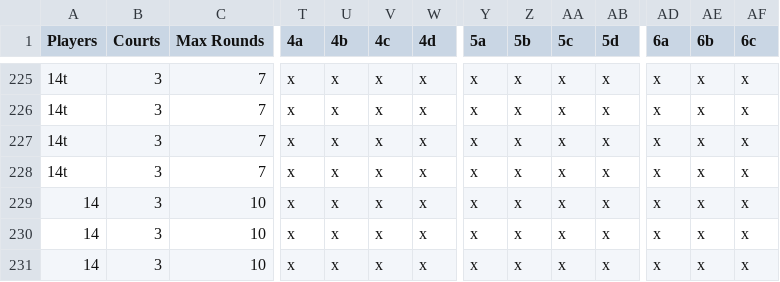
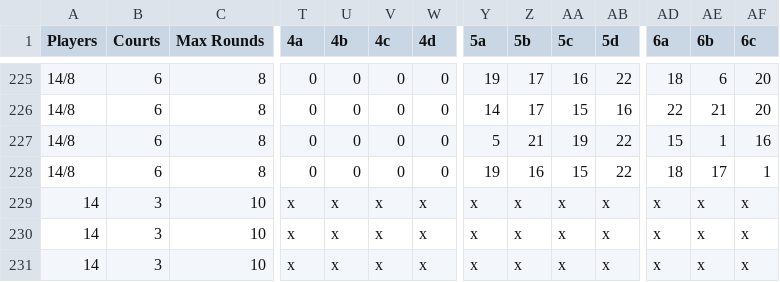
Before and after one commit to 1mch1burgo/Pickleball-app, a CSV file: public/schedule.csv, drawn as a sheet; only a part is shown, gaps mark what is left out; the diff covers the shown part only; the diff names each change by its address in the sheet, - before the commit and + after, or states it on an @@ line.

```diff
--- a/public/schedule.csv
+++ b/public/schedule.csv
-A225:A228 (Players): 14t
+A225:A228 (Players): 14/8
-B225:B228 (Courts): 3
+B225:B228 (Courts): 6
-C225:C228 (Max Rounds): 7
+C225:C228 (Max Rounds): 8
-T225:T228 (4a): x
+T225:T228 (4a): 0
-U225:U228 (4b): x
+U225:U228 (4b): 0
-V225:V228 (4c): x
+V225:V228 (4c): 0
-W225:W228 (4d): x
+W225:W228 (4d): 0
-Y225 (5a): x
+Y225 (5a): 19
-Z225:Z226 (5b): x
+Z225:Z226 (5b): 17
-AA225 (5c): x
+AA225 (5c): 16
-AB225 (5d): x
+AB225 (5d): 22
-AD225 (6a): x
+AD225 (6a): 18
-AE225 (6b): x
+AE225 (6b): 6
-AF225:AF226 (6c): x
+AF225:AF226 (6c): 20
-Y226 (5a): x
+Y226 (5a): 14
-AA226 (5c): x
+AA226 (5c): 15
-AB226 (5d): x
+AB226 (5d): 16
-AD226 (6a): x
+AD226 (6a): 22
-AE226 (6b): x
+AE226 (6b): 21
-Y227 (5a): x
+Y227 (5a): 5
-Z227 (5b): x
+Z227 (5b): 21
-AA227 (5c): x
+AA227 (5c): 19
-AB227:AB228 (5d): x
+AB227:AB228 (5d): 22
-AD227 (6a): x
+AD227 (6a): 15
-AE227 (6b): x
+AE227 (6b): 1
-AF227 (6c): x
+AF227 (6c): 16
-Y228 (5a): x
+Y228 (5a): 19
-Z228 (5b): x
+Z228 (5b): 16
-AA228 (5c): x
+AA228 (5c): 15
-AD228 (6a): x
+AD228 (6a): 18
-AE228 (6b): x
+AE228 (6b): 17
-AF228 (6c): x
+AF228 (6c): 1
```
Also changed, not shown: 49 edited cells elsewhere in this file.
